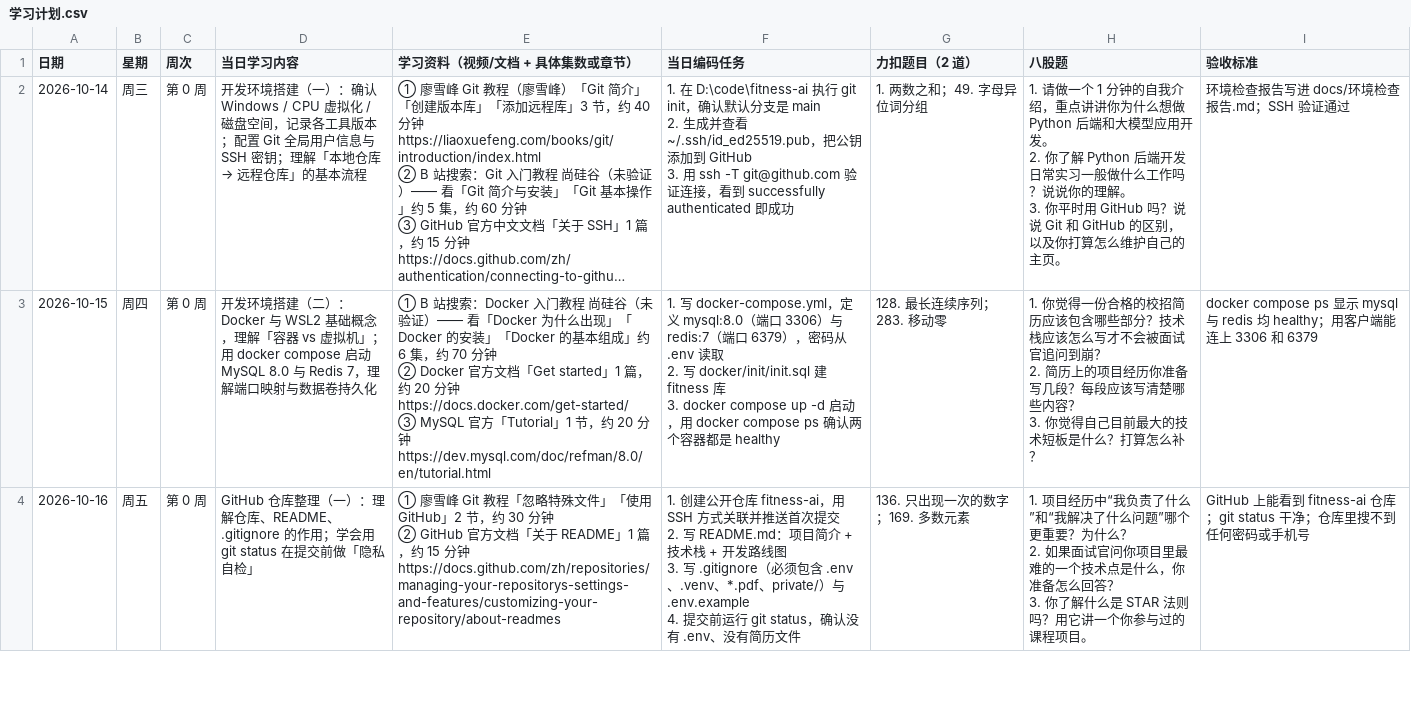
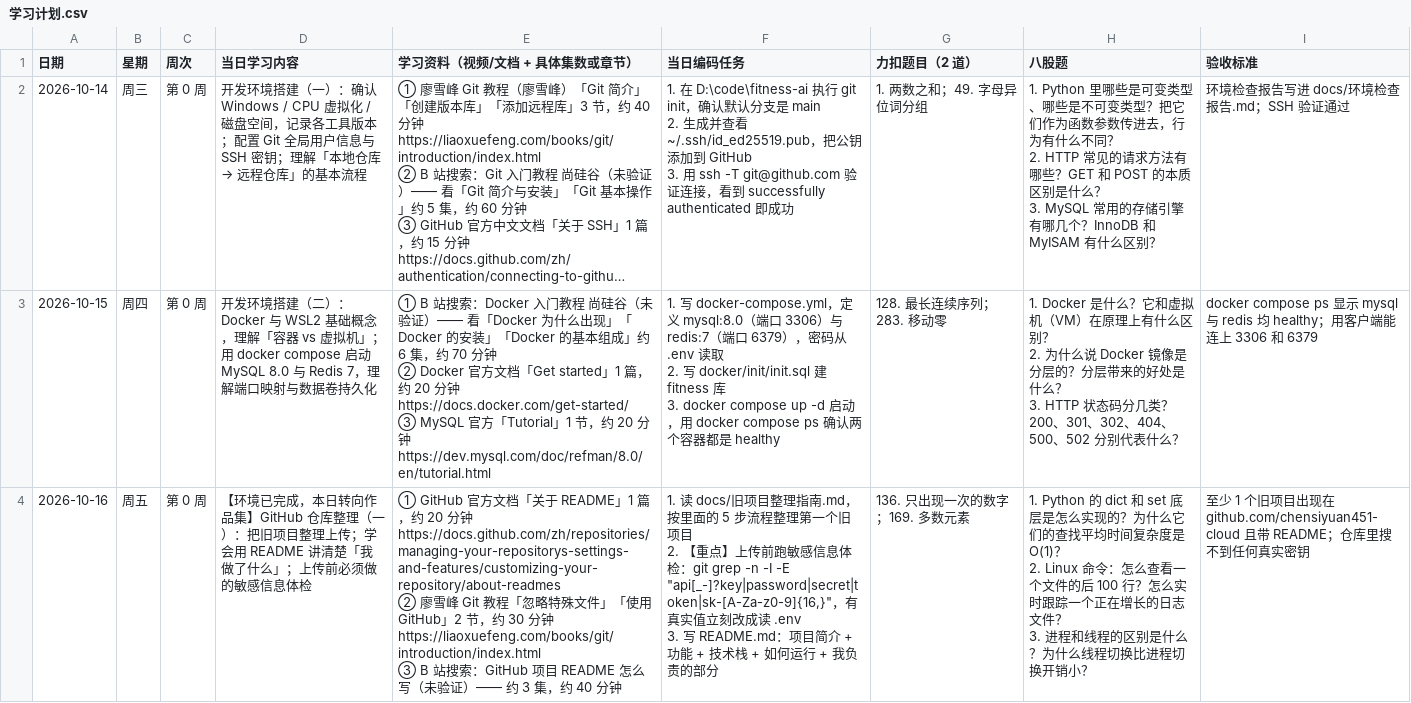
Before and after one commit to chensiyuan451-cloud/fitness-ai, a CSV file: docs/学习计划.csv, drawn as a sheet; only a part is shown; long unchanged cells end in …; ↵ is a line break in a cell; the diff covers the shown part only; the diff names each change by its address in the sheet, - before the commit and + after, or states it on an @@ line.

Commit message:
fix: 修正八股题与第 0 周计划
- 第 0 周（10/14-10/16）的八股题由「聊天式」换成真正的技术八股：
  Python 可变类型 / HTTP 方法与状态码 / MySQL 存储引擎 / Docker 与虚拟机 / dict 与 set 底层 / Linux 命令
- 11/30 错误标签「第二周复习」-> 「第一轮复习（MySQL/事务/Redis）」
- 重写第 0 周剩余安排（10/16-10/18）：环境已在 10/14 完成，
  改为整理旧项目上传 + 确认 AI 问答网页代码 + 简历定稿投递 + 周复盘

```diff
--- a/docs/学习计划.csv
+++ b/docs/学习计划.csv
-H2 (八股题): 1. 请做一个 1 分钟的自我介绍，重点讲讲你为什么想做 Python 后端和大模型应用开发。 ↵ 2. 你了解 Python 后端开发日常实习一般做什么工作吗？说说你的理解。 ↵ 3. 你平时用 GitHub 吗？说说 Git 和 GitHub 的区别，以及你打算怎么维护自己的主页。
+H2 (八股题): 1. Python 里哪些是可变类型、哪些是不可变类型？把它们作为函数参数传进去，行为有什么不同？ ↵ 2. HTTP 常见的请求方法有哪些？GET 和 POST 的本质区别是什么？ ↵ 3. MySQL 常用的存储引擎有哪几个？InnoDB 和 MyISAM 有什么区别？
-H3 (八股题): 1. 你觉得一份合格的校招简历应该包含哪些部分？技术栈应该怎么写才不会被面试官追问到崩？ ↵ 2. 简历上的项目经历你准备写几段？每段应该写清楚哪些内容？ ↵ 3. 你觉得自己目前最大的技术短板是什么？打算怎么补？
+H3 (八股题): 1. Docker 是什么？它和虚拟机（VM）在原理上有什么区别？ ↵ 2. 为什么说 Docker 镜像是分层的？分层带来的好处是什么？ ↵ 3. HTTP 状态码分几类？200、301、302、404、500、502 分别代表什么？
-D4 (当日学习内容): GitHub 仓库整理（一）：理解仓库、README、.gitignore 的作用；学会用 git status 在提交前做「隐私自检」
+D4 (当日学习内容): 【环境已完成，本日转向作品集】GitHub 仓库整理（一）：把旧项目整理上传；学会用 README 讲清楚「我做了什么」；上传前必须做的敏感信息体检
-E4 (学习资料（视频/文档 + 具体集数或章节）): ① 廖雪峰 Git 教程「忽略特殊文件」「使用 GitHub」2 节，约 30 分钟 ↵ ② GitHub 官方文档「关于 README」1 篇，约 15 分钟 https://docs.github.com/zh/repositories/managing-your-repositorys-settings-and-features/customizing-your-repository/about-readmes
+E4 (学习资料（视频/文档 + 具体集数或章节）): ① GitHub 官方文档「关于 README」1 篇，约 20 分钟 https://docs.github.com/zh/repositories/managing-your-repositorys-settings-and-features/customizing-your-repository/about-readmes ↵ ② 廖雪峰 Git 教程「忽略特殊文件」「使用 GitHub」2 节，约 30 分钟 https://liaoxuefeng.com/books/git/introduction/index.html ↵ ③ B 站搜索：GitHub 项目 README 怎么写（未验证）—— 约 3 集，约 40 分钟
-F4 (当日编码任务): 1. 创建公开仓库 fitness-ai，用 SSH 方式关联并推送首次提交 ↵ 2. 写 README.md：项目简介 + 技术栈 + 开发路线图 ↵ 3. 写 .gitignore（必须包含 .env、.venv、*.pdf、private/）与 .env.example ↵ 4. 提交前运行 git status，确认没有 .env、没有简历文件
+F4 (当日编码任务): 1. 读 docs/旧项目整理指南.md，按里面的 5 步流程整理第一个旧项目 ↵ 2. 【重点】上传前跑敏感信息体检：git grep -n -I -E "api[_-]?key|password|secret|token|sk-[A-Za-z0-9]{16,}"，有真实值立刻改成读 .env ↵ 3. 写 README.md：项目简介 + 功能 + 技术栈 + 如何运行 + 我负责的部分
-H4 (八股题): 1. 项目经历中“我负责了什么”和“我解决了什么问题”哪个更重要？为什么？ ↵ 2. 如果面试官问你项目里最难的一个技术点是什么，你准备怎么回答？ ↵ 3. 你了解什么是 STAR 法则吗？用它讲一个你参与过的课程项目。
+H4 (八股题): 1. Python 的 dict 和 set 底层是怎么实现的？为什么它们的查找平均时间复杂度是 O(1)？ ↵ 2. Linux 命令：怎么查看一个文件的后 100 行？怎么实时跟踪一个正在增长的日志文件？ ↵ 3. 进程和线程的区别是什么？为什么线程切换比进程切换开销小？
-I4 (验收标准): GitHub 上能看到 fitness-ai 仓库；git status 干净；仓库里搜不到任何密码或手机号
+I4 (验收标准): 至少 1 个旧项目出现在 github.com/chensiyuan451-cloud 且带 README；仓库里搜不到任何真实密钥
```
Also changed, not shown: 11 edited cells elsewhere in this file, 1 other file.
